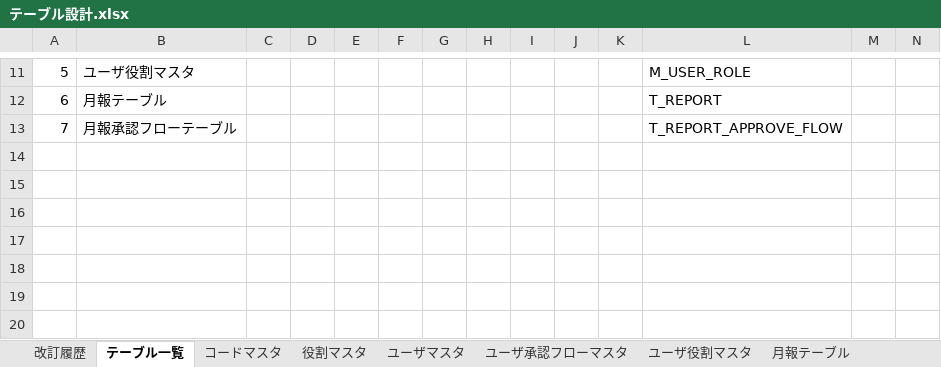
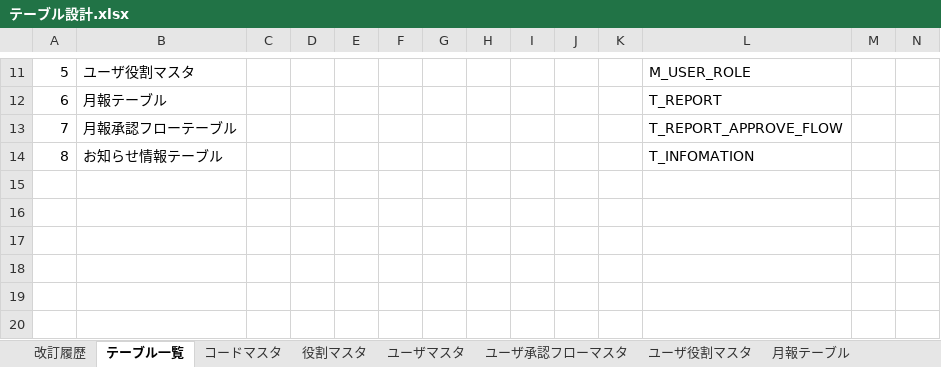
Before and after one commit to around7days/AppFreeMemo, an Excel workbook: 設計書/01_基本設計（外部設計）/04_データベース設計/テーブル設計.xlsx, sheet テーブル一覧, drawn as a sheet; only a part is shown, gaps mark what is left out; values as stored, in another font and other column widths than the file's, no borders; rows hold the shown columns only; the diff names each change by its address in the sheet, - before the commit and + after, or states it on an @@ line.

```diff
--- a/設計書/01_基本設計（外部設計）/04_データベース設計/テーブル設計.xlsx (sheet テーブル一覧)
+++ b/設計書/01_基本設計（外部設計）/04_データベース設計/テーブル設計.xlsx (sheet テーブル一覧)
-row 14: (empty)
+row 14: 8 | お知らせ情報テーブル |  |  |  |  |  |  |  |  |  | T_INFOMATION
```
Also changed, not shown: other sheet tabs, 設計書/01_基本設計（外部設計）/04_データベース設計/ER図.xlsx, 1 other file.
